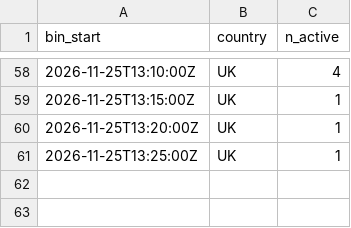
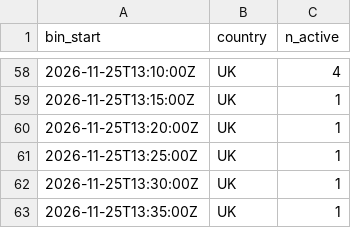
Before and after one commit to btrantruong/preferfeed-status, a CSV file: data/active.csv, drawn as a sheet; only a part is shown, gaps mark what is left out; the diff names each change by its address in the sheet, - before the commit and + after, or states it on an @@ line.

Commit message:
data: pulled_at 2026-11-25T13:36:24Z (laptop)

```diff
--- a/data/active.csv
+++ b/data/active.csv
+row 62: 2026-11-25T13:30:00Z | UK | 1
+row 63: 2026-11-25T13:35:00Z | UK | 1
```
Also changed, not shown: 1 other file.
